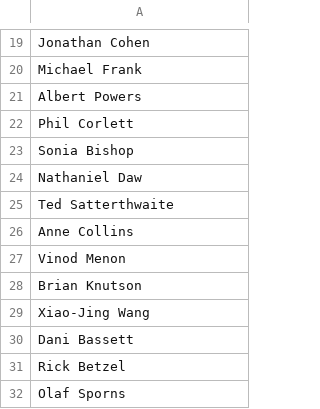
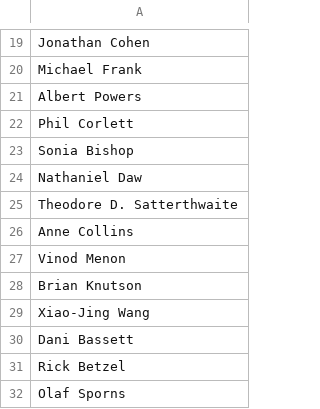
Before and after one commit to dhasegan/scholarly-graphs, a CSV file: data/new-2021/faculty.csv, drawn as a sheet; only a part is shown, gaps mark what is left out.

Commit message:
Add new data and changed the noded3 code

```diff
--- a/data/new-2021/faculty.csv
+++ b/data/new-2021/faculty.csv
@@ -24,3 +24,3 @@ Sonia Bishop
 Nathaniel Daw
-Ted Satterthwaite
+Theodore D. Satterthwaite
 Anne Collins
```
Also changed, not shown: 35 other files.
